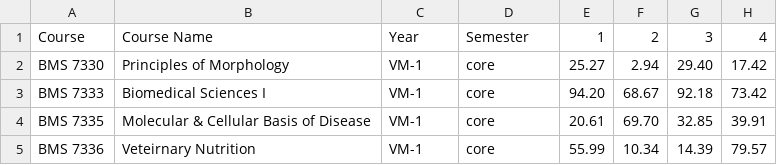
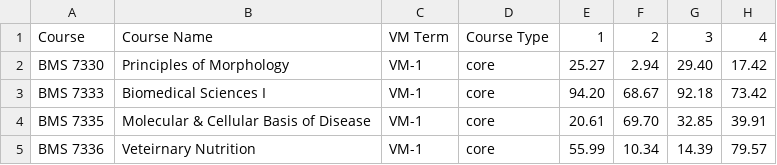
Before and after one commit to Divya-Suresh-24/mapitdummy, a CSV file: courses.csv, drawn as a sheet; only a part is shown; the diff names each change by its address in the sheet, - before the commit and + after, or states it on an @@ line.

Commit message:
Update courses.csv

```diff
--- a/courses.csv
+++ b/courses.csv
-C1: Year
+C1: VM Term
-D1: Semester
+D1: Course Type
```
